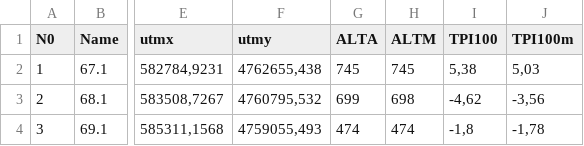
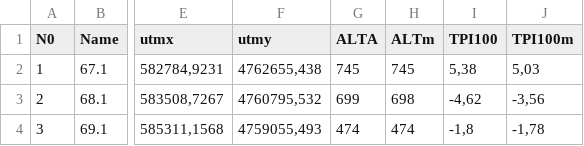
Before and after one commit to mikeldiazrodriguez/mountain_ranges, a CSV file: csv/table_variables_central.csv, drawn as a sheet; only a part is shown, gaps mark what is left out; the diff names each change by its address in the sheet, - before the commit and + after, or states it on an @@ line.

```diff
--- a/csv/table_variables_central.csv
+++ b/csv/table_variables_central.csv
-H1: ALTM
+H1: ALTm
```
Also changed, not shown: csv/table_variables_northern.csv, 13 other files.
